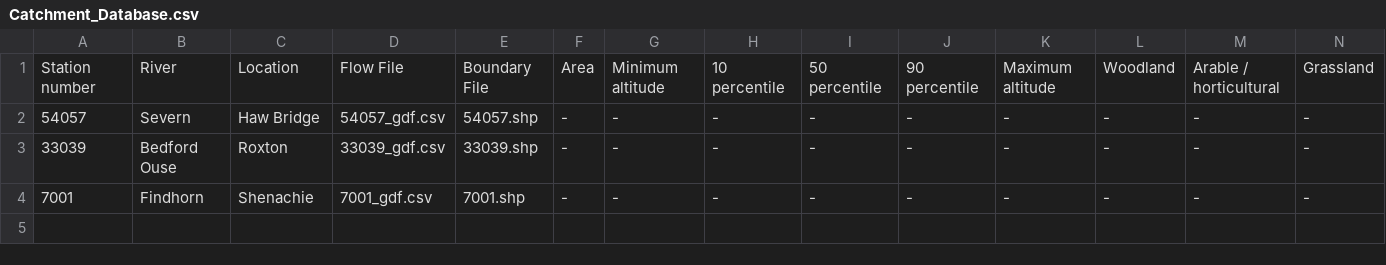
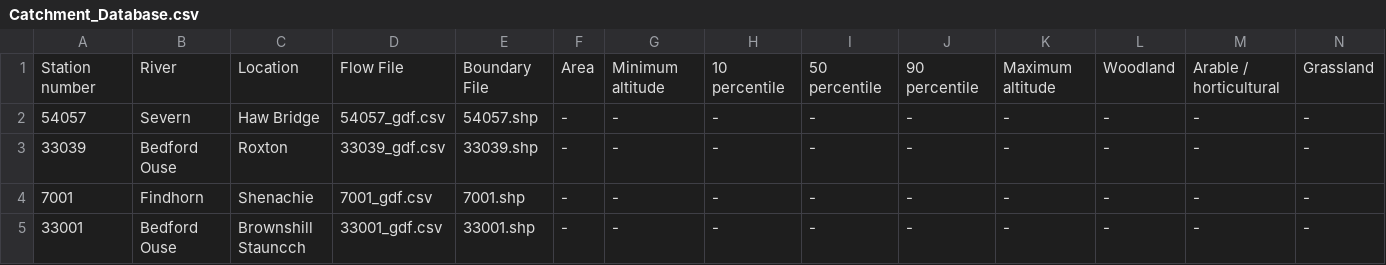
Before and after one commit to AlineGenvision/Lowlands-vs_highlands-streamflow, a CSV file: data/Catchment_Database.csv, drawn as a sheet; only a part is shown; rows hold the shown columns only; the diff names each change by its address in the sheet, - before the commit and + after, or states it on an @@ line.

```diff
--- a/data/Catchment_Database.csv
+++ b/data/Catchment_Database.csv
+row 5: 33001 | Bedford Ouse | Brownshill Stauncch | 33001_gdf.csv | 33001.shp | - | - | - | - | - | - | - | - | -
```
Also changed, not shown: 11 other files.
